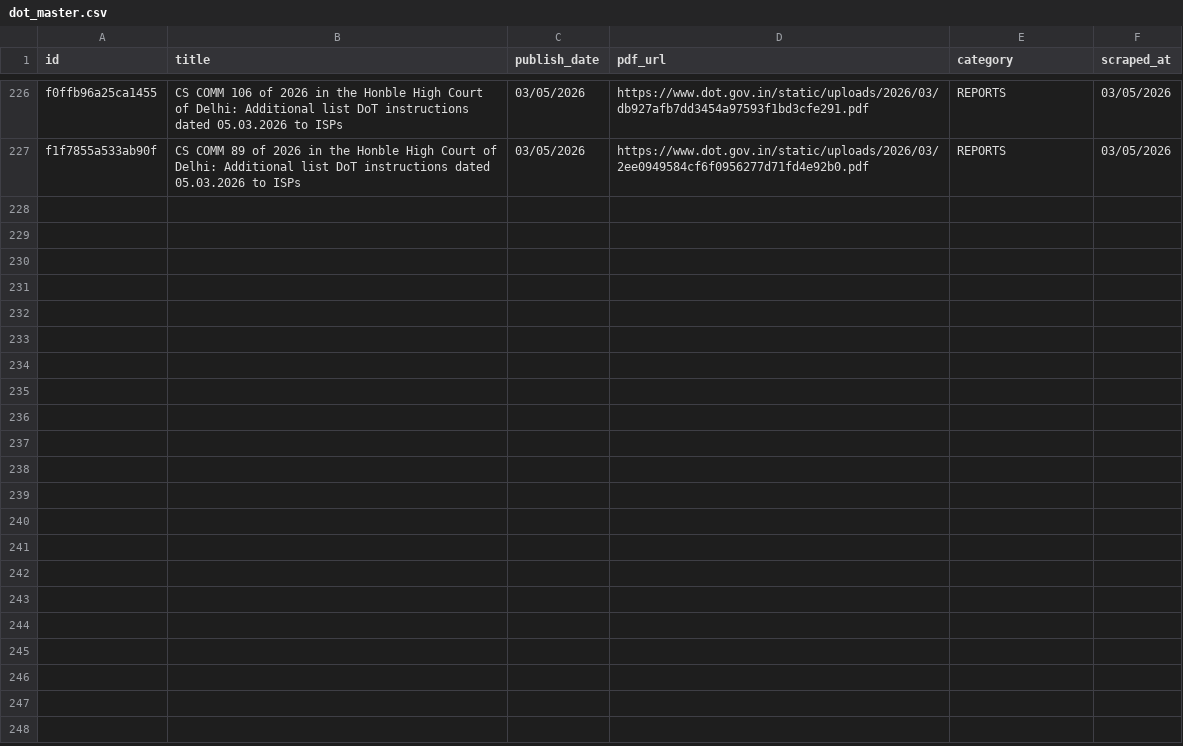
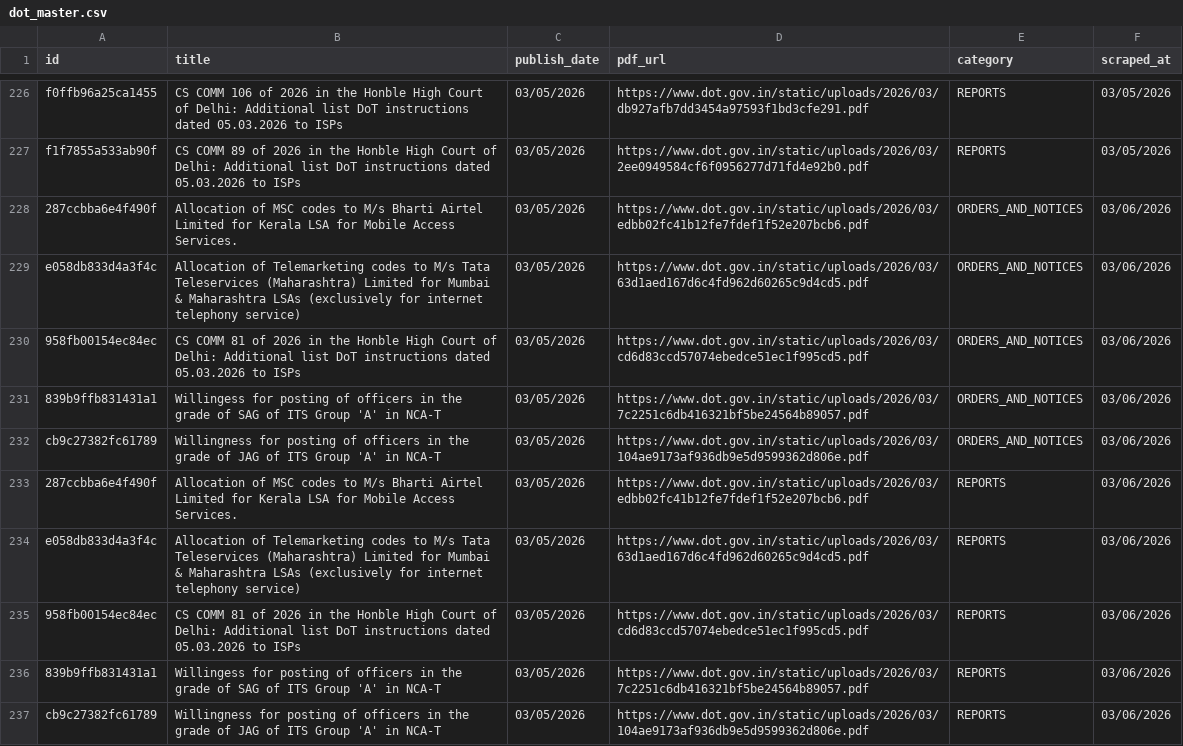
Before and after one commit to Legaltech-TL/trilegal-regulatory-updates, a CSV file: dot/dot_master.csv, drawn as a sheet; only a part is shown, gaps mark what is left out.

```diff
--- a/dot/dot_master.csv
+++ b/dot/dot_master.csv
@@ -227 +227,11 @@ f0ffb96a25ca1455,CS COMM 106 of 2026 in the Honble High Court of Delhi: Addition
 f1f7855a533ab90f,CS COMM 89 of 2026 in the Honble High Court of Delhi: Additional list DoT instructions dated 05.03.2026 to ISPs,03/05/2026,https://www.dot.gov.in/static/uploads/2026/03/2ee0949584cf6f0956277d71fd4e92b0.pdf,REPORTS,03/05/2026
+287ccbba6e4f490f,Allocation of MSC codes to M/s Bharti Airtel Limited for Kerala LSA for Mobile Access Services.,03/05/2026,https://www.dot.gov.in/static/uploads/2026/03/edbb02fc41b12fe7fdef1f52e207bcb6.pdf,ORDERS_AND_NOTICES,03/06/2026
+e058db833d4a3f4c,Allocation of Telemarketing codes to M/s Tata Teleservices (Maharashtra) Limited for Mumbai & Maharashtra LSAs (exclusively for internet telephony service),03/05/2026,https://www.dot.gov.in/static/uploads/2026/03/63d1aed167d6c4fd962d60265c9d4cd5.pdf,ORDERS_AND_NOTICES,03/06/2026
+958fb00154ec84ec,CS COMM 81 of 2026 in the Honble High Court of Delhi: Additional list DoT instructions dated 05.03.2026 to ISPs,03/05/2026,https://www.dot.gov.in/static/uploads/2026/03/cd6d83ccd57074ebedce51ec1f995cd5.pdf,ORDERS_AND_NOTICES,03/06/2026
+839b9ffb831431a1,Willingess for posting of officers in the grade of SAG of ITS Group 'A' in NCA-T,03/05/2026,https://www.dot.gov.in/static/uploads/2026/03/7c2251c6db416321bf5be24564b89057.pdf,ORDERS_AND_NOTICES,03/06/2026
+cb9c27382fc61789,Willingness for posting of officers in the grade of JAG of ITS Group 'A' in NCA-T,03/05/2026,https://www.dot.gov.in/static/uploads/2026/03/104ae9173af936db9e5d9599362d806e.pdf,ORDERS_AND_NOTICES,03/06/2026
+287ccbba6e4f490f,Allocation of MSC codes to M/s Bharti Airtel Limited for Kerala LSA for Mobile Access Services.,03/05/2026,https://www.dot.gov.in/static/uploads/2026/03/edbb02fc41b12fe7fdef1f52e207bcb6.pdf,REPORTS,03/06/2026
+e058db833d4a3f4c,Allocation of Telemarketing codes to M/s Tata Teleservices (Maharashtra) Limited for Mumbai & Maharashtra LSAs (exclusively for internet telephony service),03/05/2026,https://www.dot.gov.in/static/uploads/2026/03/63d1aed167d6c4fd962d60265c9d4cd5.pdf,REPORTS,03/06/2026
+958fb00154ec84ec,CS COMM 81 of 2026 in the Honble High Court of Delhi: Additional list DoT instructions dated 05.03.2026 to ISPs,03/05/2026,https://www.dot.gov.in/static/uploads/2026/03/cd6d83ccd57074ebedce51ec1f995cd5.pdf,REPORTS,03/06/2026
+839b9ffb831431a1,Willingess for posting of officers in the grade of SAG of ITS Group 'A' in NCA-T,03/05/2026,https://www.dot.gov.in/static/uploads/2026/03/7c2251c6db416321bf5be24564b89057.pdf,REPORTS,03/06/2026
+cb9c27382fc61789,Willingness for posting of officers in the grade of JAG of ITS Group 'A' in NCA-T,03/05/2026,https://www.dot.gov.in/static/uploads/2026/03/104ae9173af936db9e5d9599362d806e.pdf,REPORTS,03/06/2026
```
Also changed, not shown: 1 other file.
